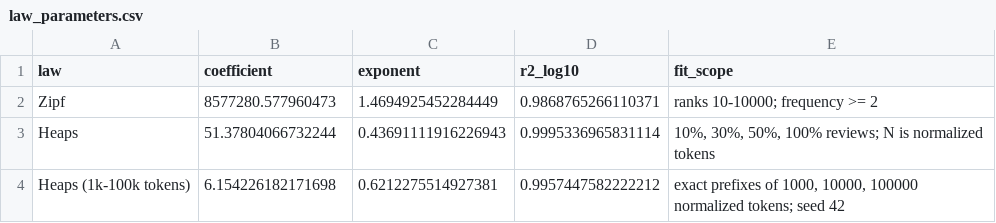
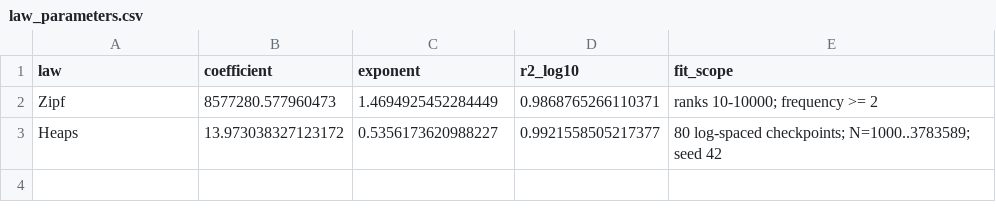
Before and after one commit to glpgsllx/TextManagementProject, a CSV file: part1/results/law_parameters.csv, drawn as a sheet.

Commit message:
Unify Heaps analysis across a dense log-spaced token range

```diff
--- a/part1/results/law_parameters.csv
+++ b/part1/results/law_parameters.csv
@@ -2,3 +2,2 @@ law,coefficient,exponent,r2_log10,fit_scope
 Zipf,8577280.577960473,1.4694925452284449,0.9868765266110371,ranks 10-10000; frequency >= 2
-Heaps,51.37804066732244,0.43691111916226943,0.9995336965831114,"10%, 30%, 50%, 100% reviews; N is normalized tokens"
-Heaps (1k-100k tokens),6.154226182171698,0.6212275514927381,0.9957447582222212,"exact prefixes of 1000, 10000, 100000 normalized tokens; seed 42"
+Heaps,13.973038327123172,0.5356173620988227,0.9921558505217377,80 log-spaced checkpoints; N=1000..3783589; seed 42
```
Also changed, not shown: 12 other files.
